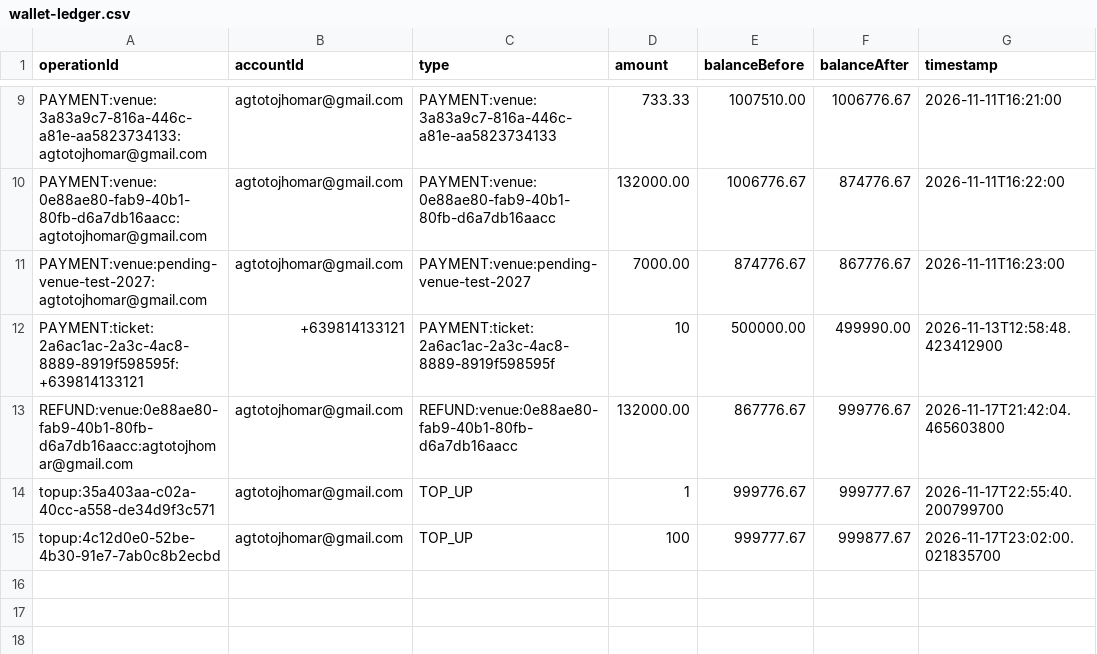
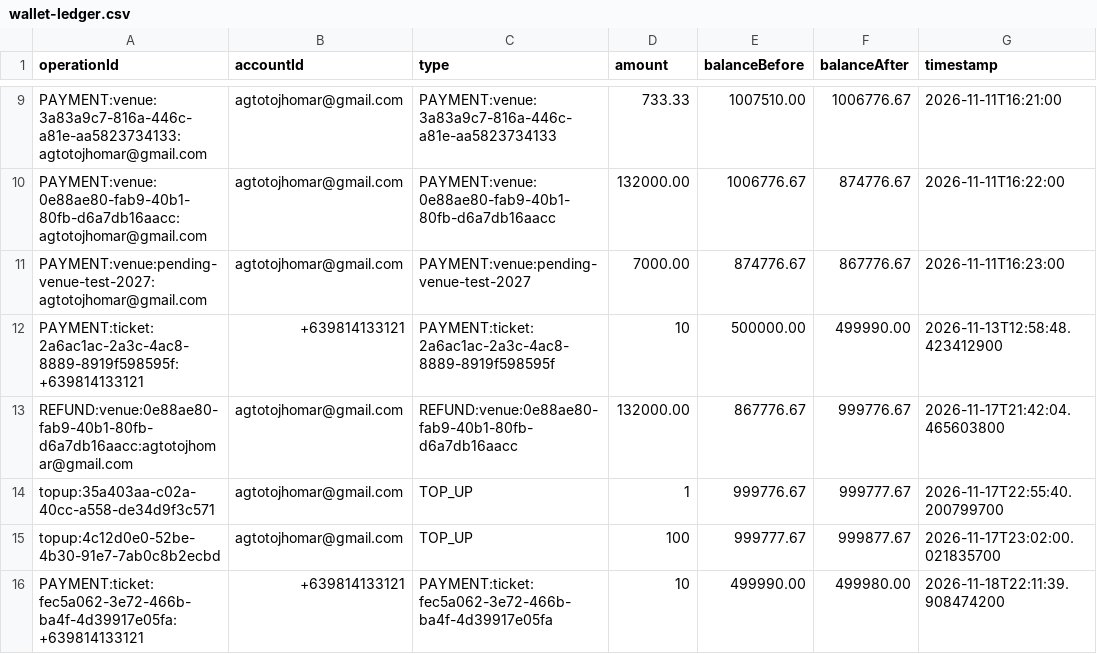
Before and after one commit to Itsjhomskii/DrawN, a CSV file: data/wallet-ledger.csv, drawn as a sheet; only a part is shown, gaps mark what is left out.

```diff
--- a/data/wallet-ledger.csv
+++ b/data/wallet-ledger.csv
@@ -15 +15,2 @@ operationId,accountId,type,amount,balanceBefore,balanceAfter,timestamp
 "topup:4c12d0e0-52be-4b30-91e7-7ab0c8b2ecbd","agtotojhomar@gmail.com","TOP_UP","100","999777.67","999877.67","2026-11-17T23:02:00.021835700"
+"PAYMENT:ticket:fec5a062-3e72-466b-ba4f-4d39917e05fa:+639814133121","+639814133121","PAYMENT:ticket:fec5a062-3e72-466b-ba4f-4d39917e05fa","10","499990.00","499980.00","2026-11-18T22:11:39.908474200"
```
Also changed, not shown: data/accounts.csv, data/payment-transactions.csv, 7 other files.
